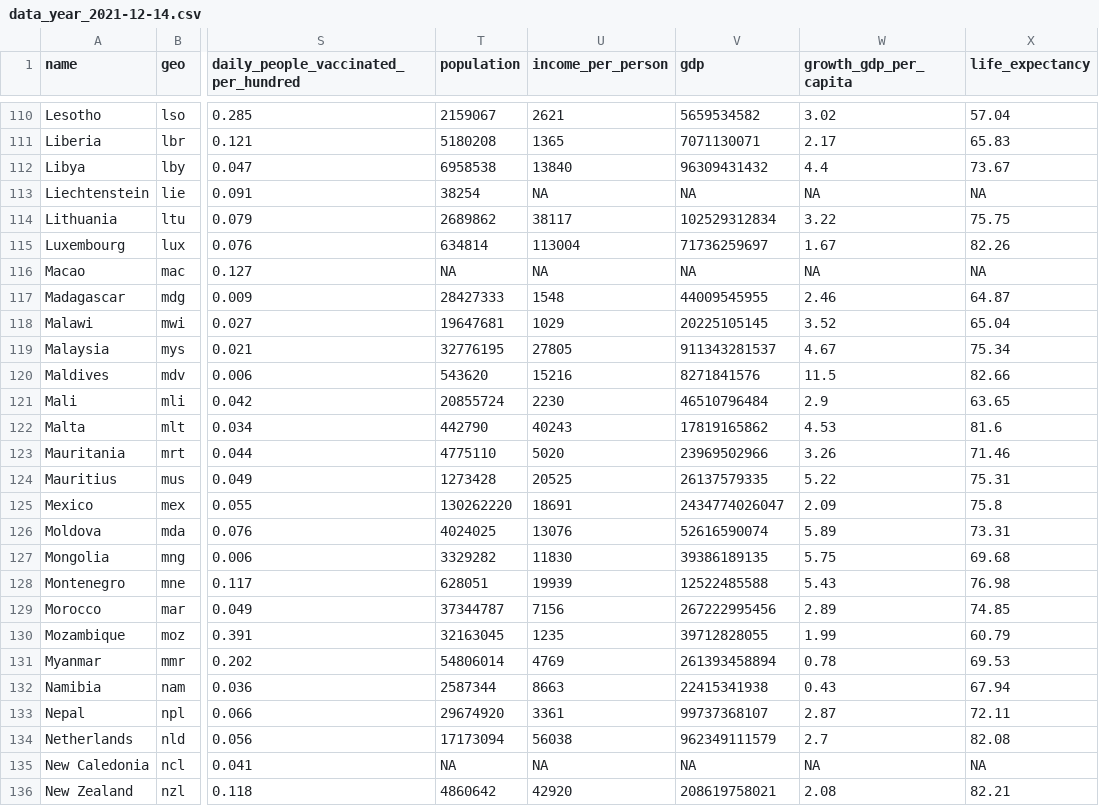
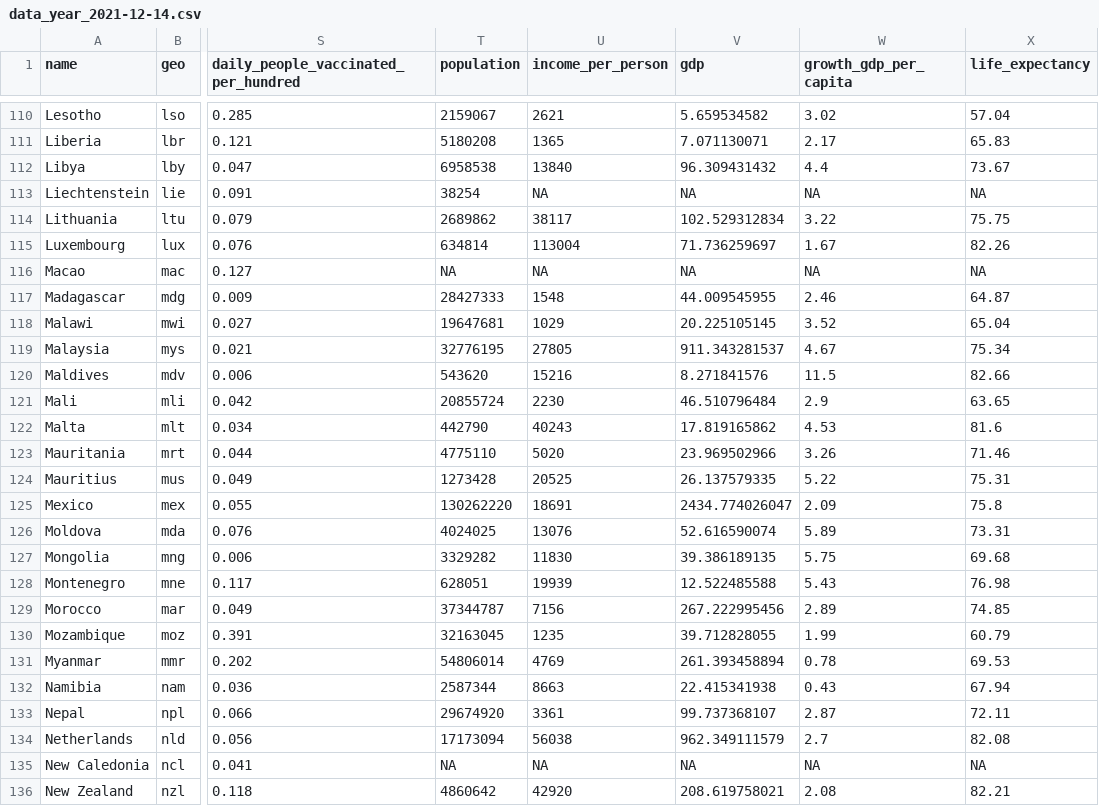
Before and after one commit to stephanielapierre/FAS1002_projet-final, a CSV file: docs/data/processed/data_year_2021-12-14.csv, drawn as a sheet; only a part is shown, gaps mark what is left out; the diff covers the shown part only; the diff names each change by its address in the sheet, - before the commit and + after, or states it on an @@ line.

```diff
--- a/docs/data/processed/data_year_2021-12-14.csv
+++ b/docs/data/processed/data_year_2021-12-14.csv
-V110 (gdp): 5659534582
+V110 (gdp): 5.659534582
-V111 (gdp): 7071130071
+V111 (gdp): 7.071130071
-V112 (gdp): 96309431432
+V112 (gdp): 96.309431432
-V114 (gdp): 102529312834
+V114 (gdp): 102.529312834
-V115 (gdp): 71736259697
+V115 (gdp): 71.736259697
-V117 (gdp): 44009545955
+V117 (gdp): 44.009545955
-V118 (gdp): 20225105145
+V118 (gdp): 20.225105145
-V119 (gdp): 911343281537
+V119 (gdp): 911.343281537
-V120 (gdp): 8271841576
+V120 (gdp): 8.271841576
-V121 (gdp): 46510796484
+V121 (gdp): 46.510796484
-V122 (gdp): 17819165862
+V122 (gdp): 17.819165862
-V123 (gdp): 23969502966
+V123 (gdp): 23.969502966
-V124 (gdp): 26137579335
+V124 (gdp): 26.137579335
-V125 (gdp): 2434774026047
+V125 (gdp): 2434.774026047
-V126 (gdp): 52616590074
+V126 (gdp): 52.616590074
-V127 (gdp): 39386189135
+V127 (gdp): 39.386189135
-V128 (gdp): 12522485588
+V128 (gdp): 12.522485588
-V129 (gdp): 267222995456
+V129 (gdp): 267.222995456
-V130 (gdp): 39712828055
+V130 (gdp): 39.712828055
-V131 (gdp): 261393458894
+V131 (gdp): 261.393458894
-V132 (gdp): 22415341938
+V132 (gdp): 22.415341938
-V133 (gdp): 99737368107
+V133 (gdp): 99.737368107
-V134 (gdp): 962349111579
+V134 (gdp): 962.349111579
-V136 (gdp): 208619758021
+V136 (gdp): 208.619758021
```
Also changed, not shown: 164 edited cells elsewhere in this file, data/processed/data_year_2021-12-14.csv, 7 other files.
